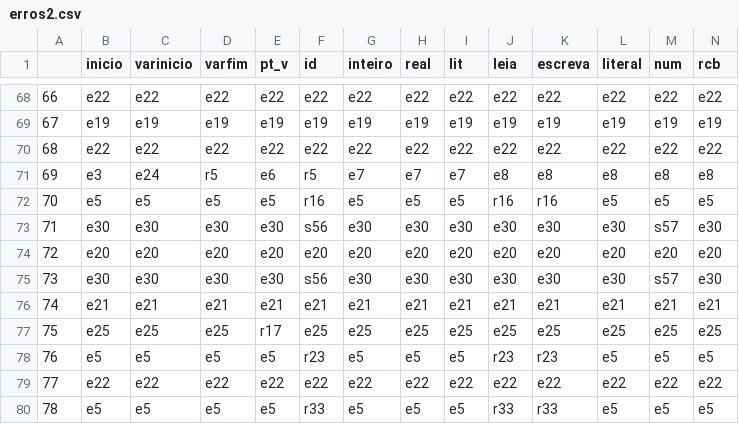
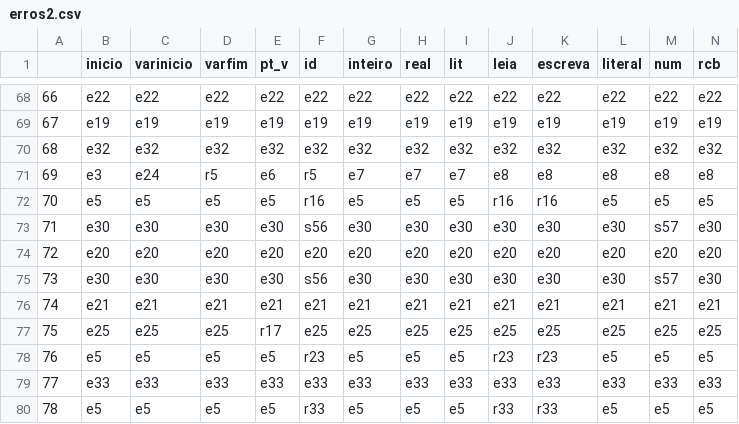
Before and after one commit to DJAcquila/CompilerMGOL, a CSV file: sintatico/erros2.csv, drawn as a sheet; only a part is shown, gaps mark what is left out; the diff covers the shown part only; the diff names each change by its address in the sheet, - before the commit and + after, or states it on an @@ line.

```diff
--- a/sintatico/erros2.csv
+++ b/sintatico/erros2.csv
-B70 (inicio): e22
+B70 (inicio): e32
-C70 (varinicio): e22
+C70 (varinicio): e32
-D70 (varfim): e22
+D70 (varfim): e32
-E70 (pt_v): e22
+E70 (pt_v): e32
-F70 (id): e22
+F70 (id): e32
-G70 (inteiro): e22
+G70 (inteiro): e32
-H70 (real): e22
+H70 (real): e32
-I70 (lit): e22
+I70 (lit): e32
-J70 (leia): e22
+J70 (leia): e32
-K70 (escreva): e22
+K70 (escreva): e32
-L70 (literal): e22
+L70 (literal): e32
-M70 (num): e22
+M70 (num): e32
-N70 (rcb): e22
+N70 (rcb): e32
-B79 (inicio): e22
+B79 (inicio): e33
-C79 (varinicio): e22
+C79 (varinicio): e33
-D79 (varfim): e22
+D79 (varfim): e33
-E79 (pt_v): e22
+E79 (pt_v): e33
-F79 (id): e22
+F79 (id): e33
-G79 (inteiro): e22
+G79 (inteiro): e33
-H79 (real): e22
+H79 (real): e33
-I79 (lit): e22
+I79 (lit): e33
-J79 (leia): e22
+J79 (leia): e33
-K79 (escreva): e22
+K79 (escreva): e33
-L79 (literal): e22
+L79 (literal): e33
-M79 (num): e22
+M79 (num): e33
-N79 (rcb): e22
+N79 (rcb): e33
```
Also changed, not shown: 20 edited cells elsewhere in this file, sintatico/mensagensErros.csv, 4 other files.
